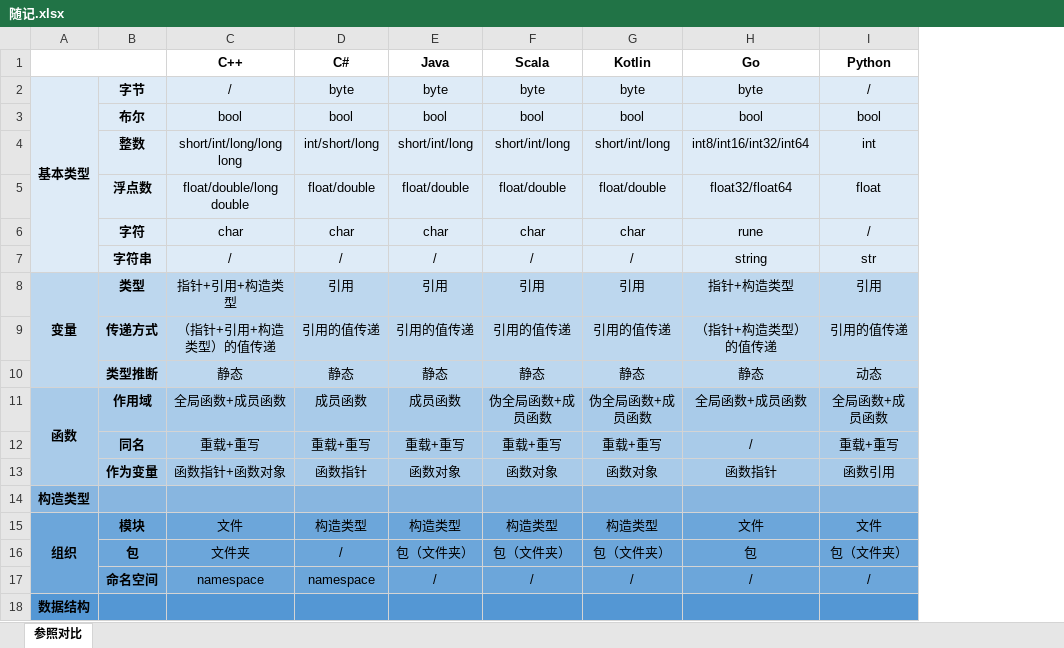
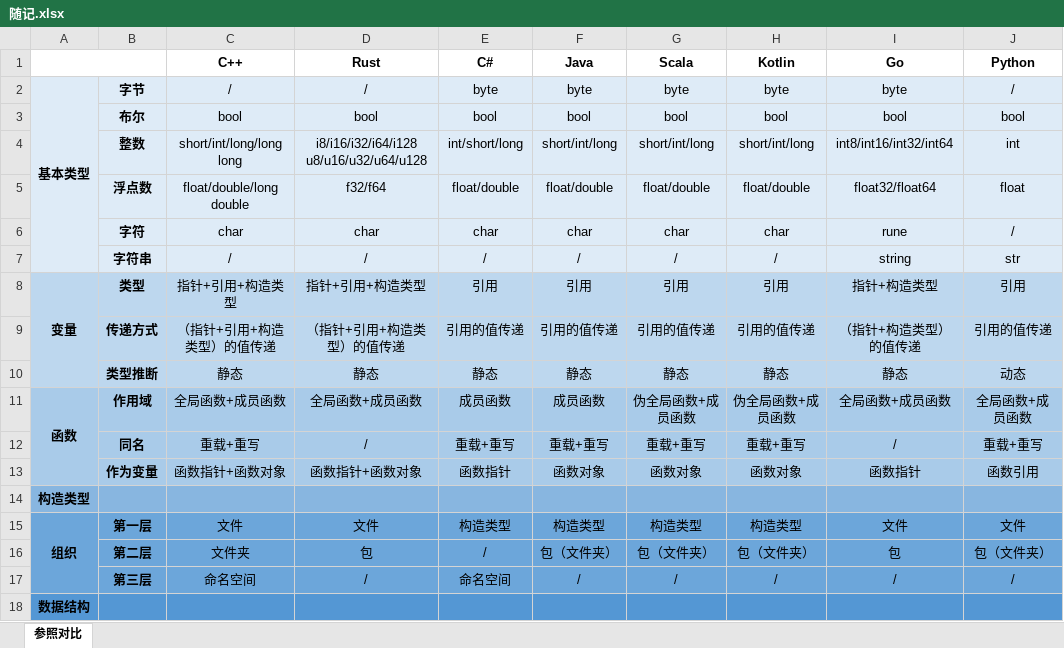
Before and after one commit to sxydh/m-demo, an Excel workbook: lang-demo/doc/随记.xlsx, sheet 参照对比, drawn as a sheet; values as stored, in another font and other column widths than the file's, no borders; addresses are those after the commit; ↵ is a line break in a cell; the diff names each change by its address in the sheet, - before the commit and + after, or states it on an @@ line.

Commit message:
[UPDATE]

```diff
--- a/lang-demo/doc/随记.xlsx (sheet 参照对比)
+++ b/lang-demo/doc/随记.xlsx (sheet 参照对比)
+column D (Rust), rows 2-17: / | bool | i8/i16/i32/i64/i128 ↵ u8/u16/u32/u64/u128 | f32/f64 | char | / | 指针+引用+构造类型 | （指针+引用+构造类型）的值传递 | 静态 | 全局函数+成员函数 | / | 函数指针+函数对象 |  | 文件 | 包 | /
-B15: 模块
+B15: 第一层
-B16: 包
+B16: 第二层
-B17: 命名空间
+B17: 第三层
-C17 (C++): namespace
+C17 (C++): 命名空间
-E17 (C#): namespace
+E17 (C#): 命名空间
```
